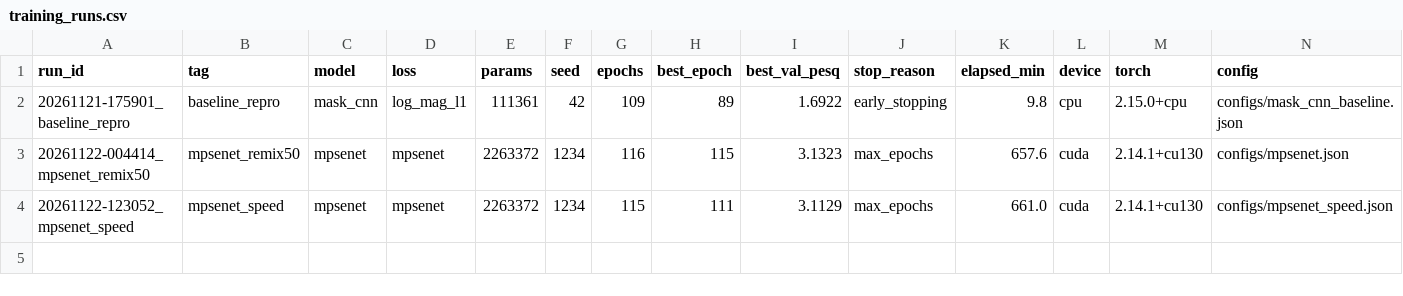
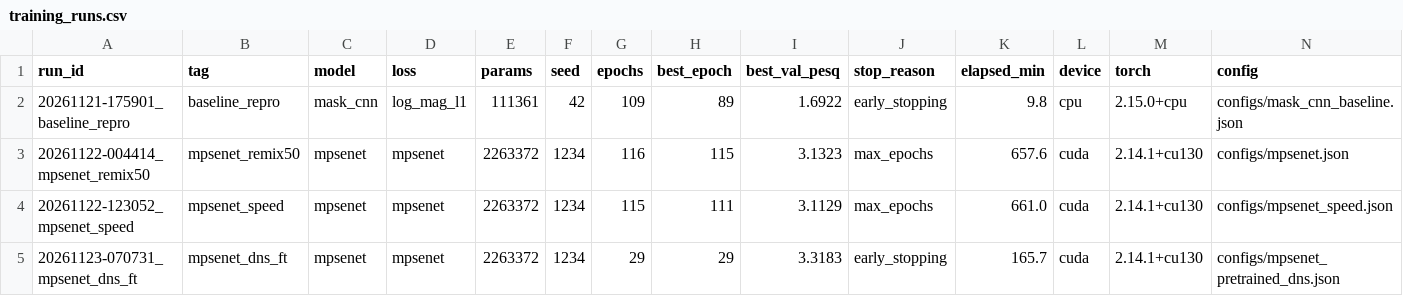
Before and after one commit to ruizhensandwich/smqptlzrjf, a CSV file: results/training_runs.csv, drawn as a sheet; only a part is shown; rows hold the shown columns only; the diff names each change by its address in the sheet, - before the commit and + after, or states it on an @@ line.

```diff
--- a/results/training_runs.csv
+++ b/results/training_runs.csv
+row 5: 20261123-070731_mpsenet_dns_ft | mpsenet_dns_ft | mpsenet | mpsenet | 2263372 | 1234 | 29 | 29 | 3.3183 | early_stopping | 165.7 | cuda | 2.14.1+cu130 | configs/mpsenet_pretrained_dns.json
```
Also changed, not shown: results/experiments.csv, results/model_board.csv, 4 other files.
